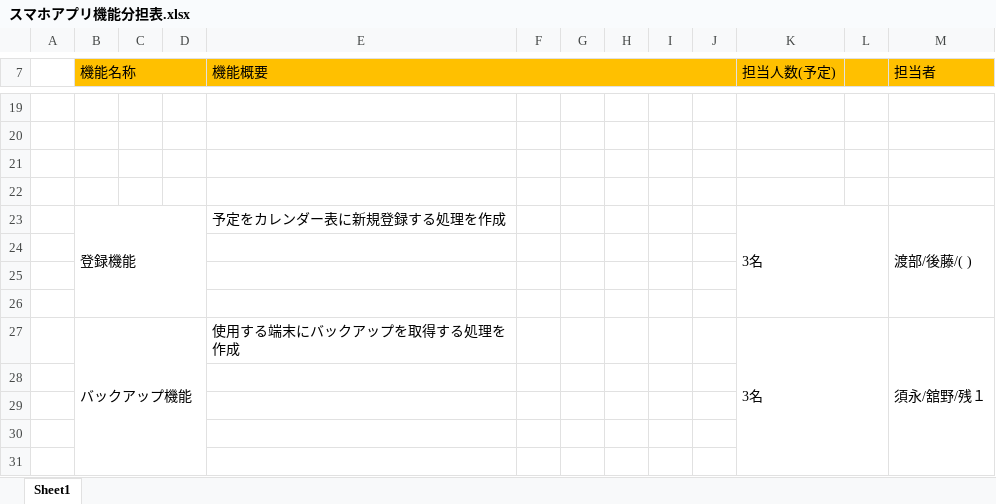
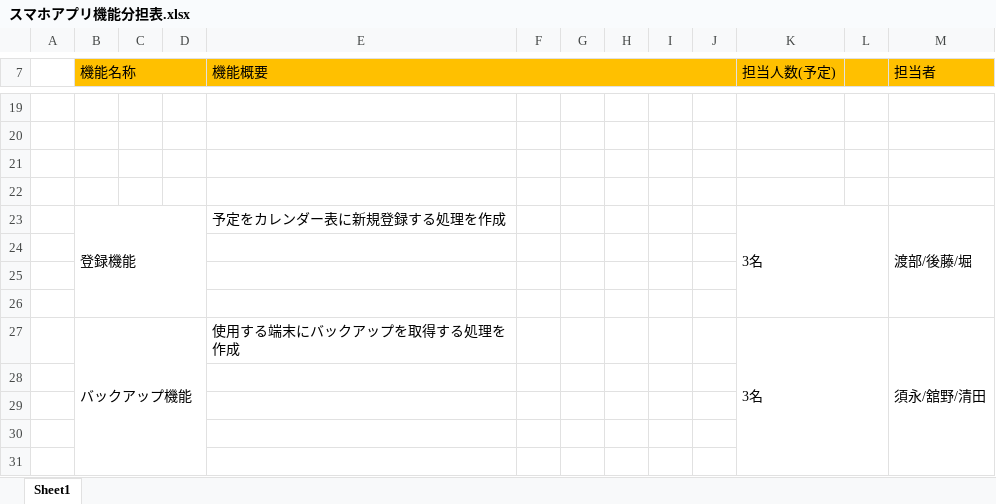
Before and after one commit to 2018SYSTEMI34/diary, an Excel workbook: doc/01_勉強会/01_勉強会資料/20180823_勉強会/02.資料/スマホアプリ機能分担表.xlsx, sheet Sheet1, drawn as a sheet; only a part is shown, gaps mark what is left out; values as stored, in another font and other column widths than the file's, no borders; the diff names each change by its address in the sheet, - before the commit and + after, or states it on an @@ line.

Commit message:
Add files via upload

```diff
--- a/doc/01_勉強会/01_勉強会資料/20180823_勉強会/02.資料/スマホアプリ機能分担表.xlsx (sheet Sheet1)
+++ b/doc/01_勉強会/01_勉強会資料/20180823_勉強会/02.資料/スマホアプリ機能分担表.xlsx (sheet Sheet1)
-M23 (担当者): 渡部/後藤/( )
+M23 (担当者): 渡部/後藤/堀
-M27 (担当者): 須永/舘野/残１
+M27 (担当者): 須永/舘野/清田
```
